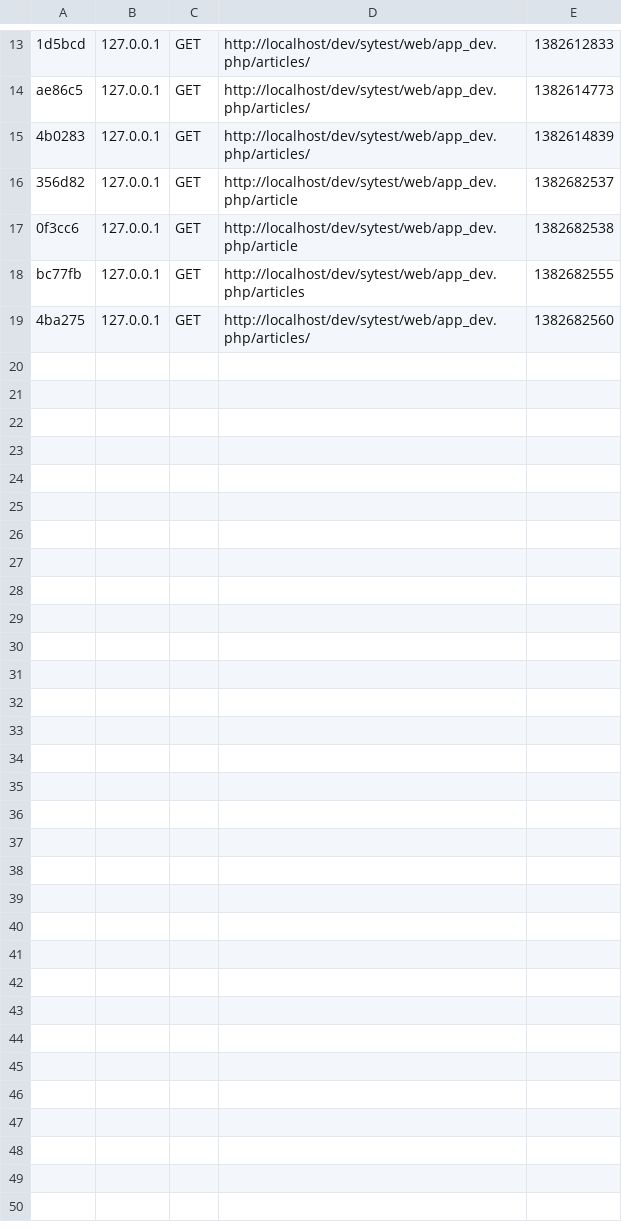
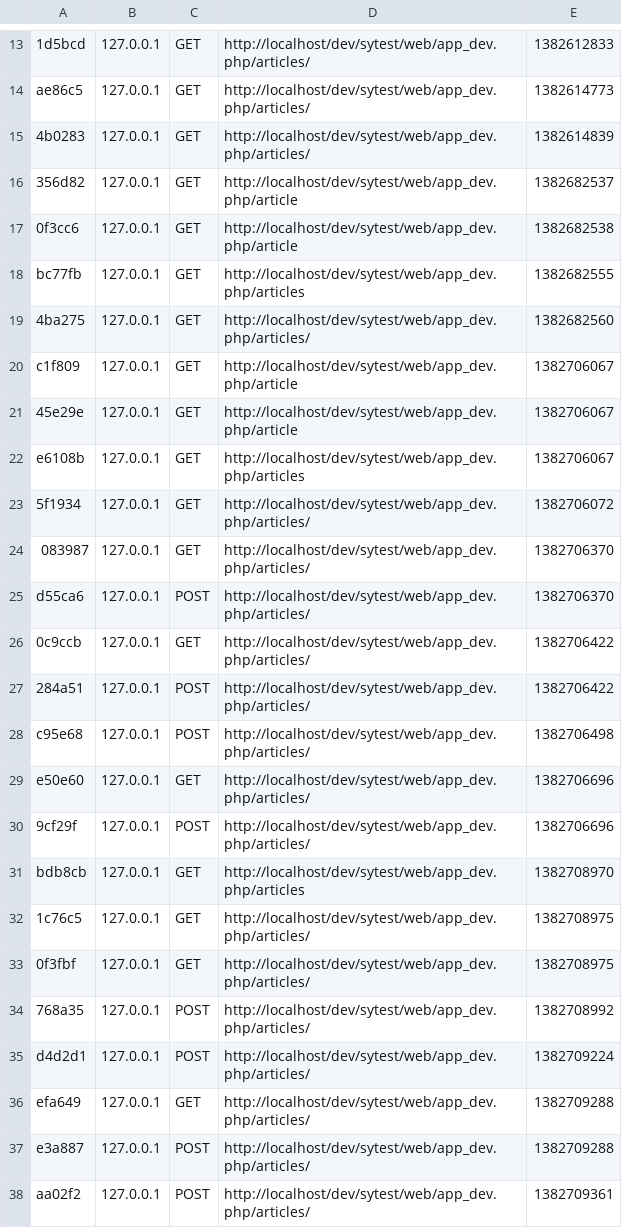
Before and after one commit to tof11111/myrepos, a CSV file: app/cache/dev/profiler/index.csv, drawn as a sheet; only a part is shown, gaps mark what is left out.

```diff
--- a/app/cache/dev/profiler/index.csv
+++ b/app/cache/dev/profiler/index.csv
@@ -19 +19,20 @@ bc77fb,127.0.0.1,GET,http://localhost/dev/sytest/web/app_dev.php/articles,138268
 4ba275,127.0.0.1,GET,http://localhost/dev/sytest/web/app_dev.php/articles/,1382682560,
+c1f809,127.0.0.1,GET,http://localhost/dev/sytest/web/app_dev.php/article,1382706067,
+45e29e,127.0.0.1,GET,http://localhost/dev/sytest/web/app_dev.php/article,1382706067,
+e6108b,127.0.0.1,GET,http://localhost/dev/sytest/web/app_dev.php/articles,1382706067,
+5f1934,127.0.0.1,GET,http://localhost/dev/sytest/web/app_dev.php/articles/,1382706072,
+083987,127.0.0.1,GET,http://localhost/dev/sytest/web/app_dev.php/articles/,1382706370,
+d55ca6,127.0.0.1,POST,http://localhost/dev/sytest/web/app_dev.php/articles/,1382706370,
+0c9ccb,127.0.0.1,GET,http://localhost/dev/sytest/web/app_dev.php/articles/,1382706422,
+284a51,127.0.0.1,POST,http://localhost/dev/sytest/web/app_dev.php/articles/,1382706422,
+c95e68,127.0.0.1,POST,http://localhost/dev/sytest/web/app_dev.php/articles/,1382706498,
+e50e60,127.0.0.1,GET,http://localhost/dev/sytest/web/app_dev.php/articles/,1382706696,
+9cf29f,127.0.0.1,POST,http://localhost/dev/sytest/web/app_dev.php/articles/,1382706696,
+bdb8cb,127.0.0.1,GET,http://localhost/dev/sytest/web/app_dev.php/articles,1382708970,
+1c76c5,127.0.0.1,GET,http://localhost/dev/sytest/web/app_dev.php/articles/,1382708975,
+0f3fbf,127.0.0.1,GET,http://localhost/dev/sytest/web/app_dev.php/articles/,1382708975,
+768a35,127.0.0.1,POST,http://localhost/dev/sytest/web/app_dev.php/articles/,1382708992,
+d4d2d1,127.0.0.1,POST,http://localhost/dev/sytest/web/app_dev.php/articles/,1382709224,
+efa649,127.0.0.1,GET,http://localhost/dev/sytest/web/app_dev.php/articles/,1382709288,
+e3a887,127.0.0.1,POST,http://localhost/dev/sytest/web/app_dev.php/articles/,1382709288,
+aa02f2,127.0.0.1,POST,http://localhost/dev/sytest/web/app_dev.php/articles/,1382709361,
```
Also changed, not shown: 33 other files.
